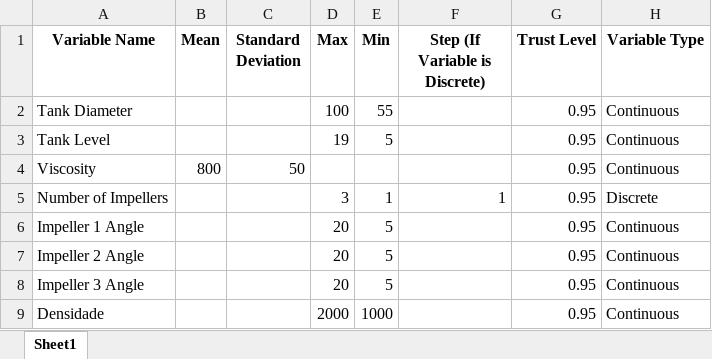
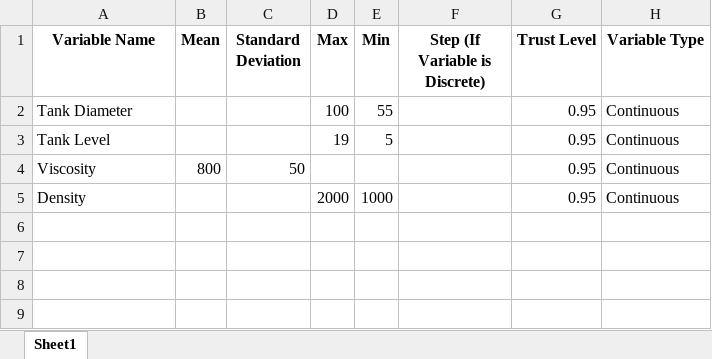
Before and after one commit to Spogis/EasyDOE, an Excel workbook: datasets/DOE_Input.xlsx, sheet Sheet1, drawn as a sheet; values as stored, in another font and other column widths than the file's, no borders; removed rows and columns are numbered as before the commit, all else as after; the diff names each change by its address in the sheet, - before the commit and + after, or states it on an @@ line.

```diff
--- a/datasets/DOE_Input.xlsx (sheet Sheet1)
+++ b/datasets/DOE_Input.xlsx (sheet Sheet1)
-row 5: Number of Impellers |  |  | 3 | 1 | 1 | 0.95 | Discrete
-row 6: Impeller 1 Angle |  |  | 20 | 5 |  | 0.95 | Continuous
-row 7: Impeller 2 Angle |  |  | 20 | 5 |  | 0.95 | Continuous
-row 8: Impeller 3 Angle |  |  | 20 | 5 |  | 0.95 | Continuous
-A5 (Variable Name): Densidade
+A5 (Variable Name): Density
```
Also changed, not shown: 2 other files.
